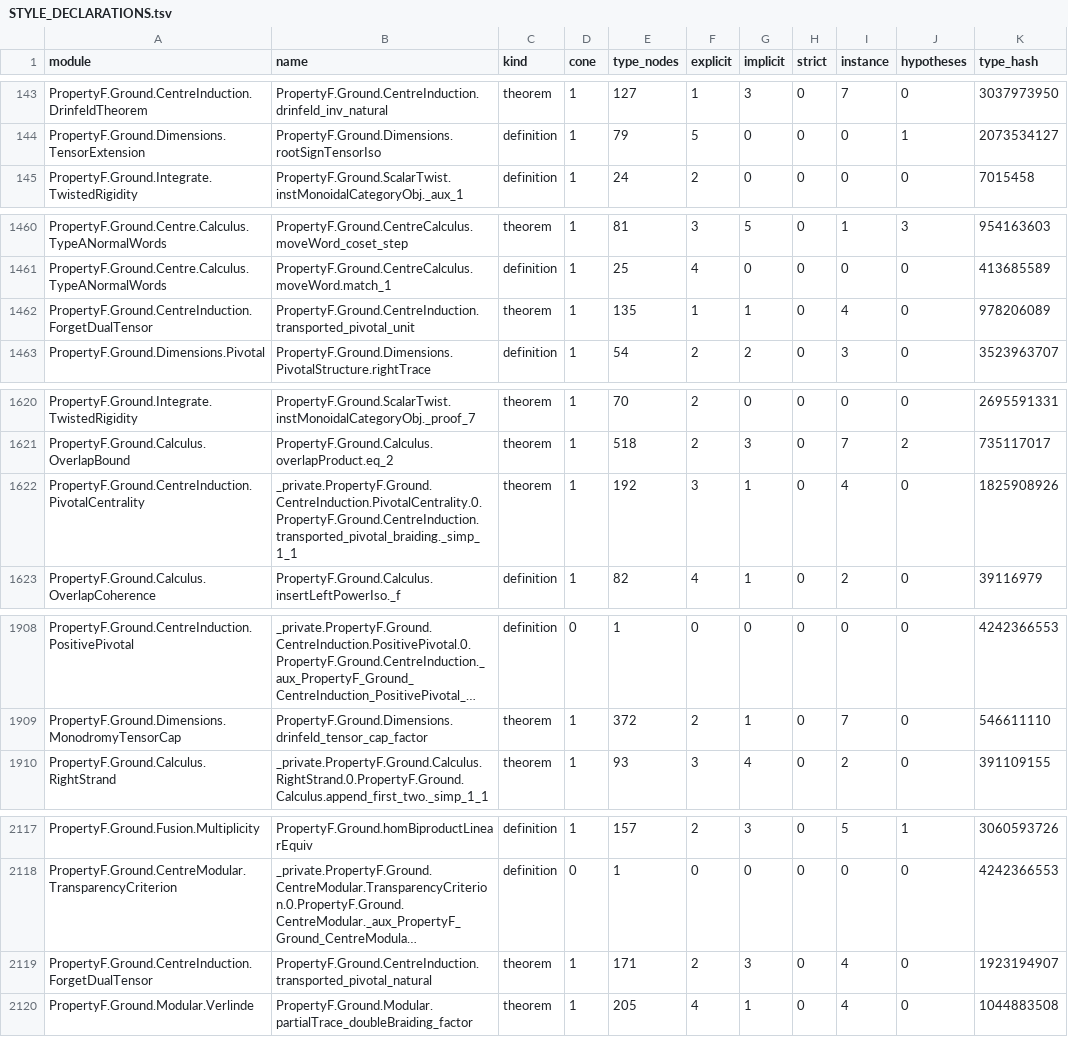
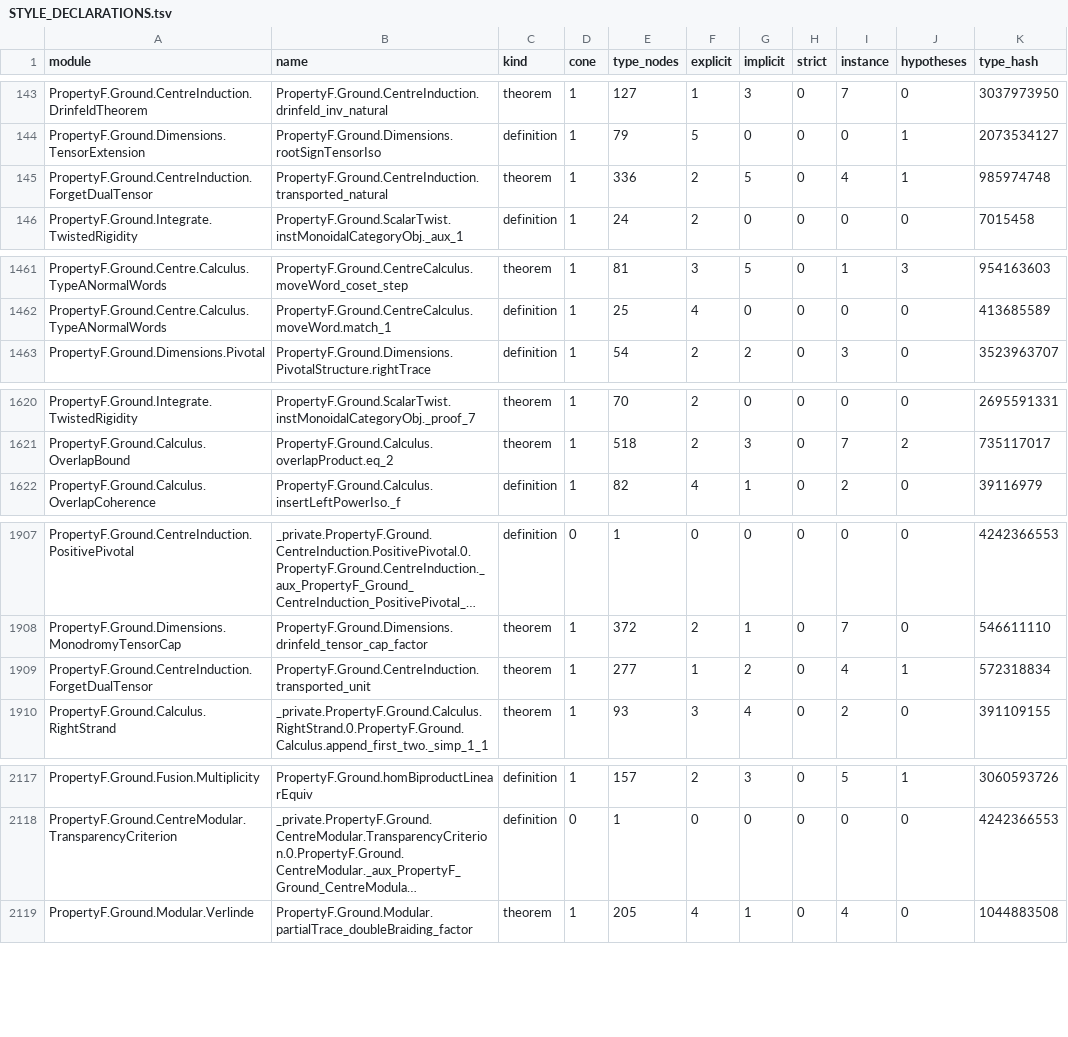
Before and after one commit to project-numina/mtc, a TSV file: STYLE_DECLARATIONS.tsv, drawn as a sheet; only a part is shown, gaps mark what is left out; long unchanged cells end in …; removed rows and columns are numbered as before the commit, all else as after; the diff covers the shown part only; the diff names each change by its address in the sheet, - before the commit and + after, or states it on an @@ line.

```diff
--- a/STYLE_DECLARATIONS.tsv
+++ b/STYLE_DECLARATIONS.tsv
+row 145: PropertyF.Ground.CentreInduction.ForgetDualTensor | PropertyF.Ground.CentreInduction.transported_natural | theorem | 1 | 336 | 2 | 5 | 0 | 4 | 1 | 985974748
-row 1462: PropertyF.Ground.CentreInduction.ForgetDualTensor | PropertyF.Ground.CentreInduction.transported_pivotal_unit | theorem | 1 | 135 | 1 | 1 | 0 | 4 | 0 | 978206089
-row 1622: PropertyF.Ground.CentreInduction.PivotalCentrality | _private.PropertyF.Ground.CentreInduction.PivotalCentrality.0.PropertyF.Ground.CentreInduction.transported_pivotal_braiding._simp_1_1 | theorem | 1 | 192 | 3 | 1 | 0 | 4 | 0 | 1825908926
+row 1909: PropertyF.Ground.CentreInduction.ForgetDualTensor | PropertyF.Ground.CentreInduction.transported_unit | theorem | 1 | 277 | 1 | 2 | 0 | 4 | 1 | 572318834
-row 2119: PropertyF.Ground.CentreInduction.ForgetDualTensor | PropertyF.Ground.CentreInduction.transported_pivotal_natural | theorem | 1 | 171 | 2 | 3 | 0 | 4 | 0 | 1923194907
```
Also changed, not shown: 1 added row, 1 removed row and 12 edited cells elsewhere in this file, STYLE_FILES.tsv, 2 other files.
